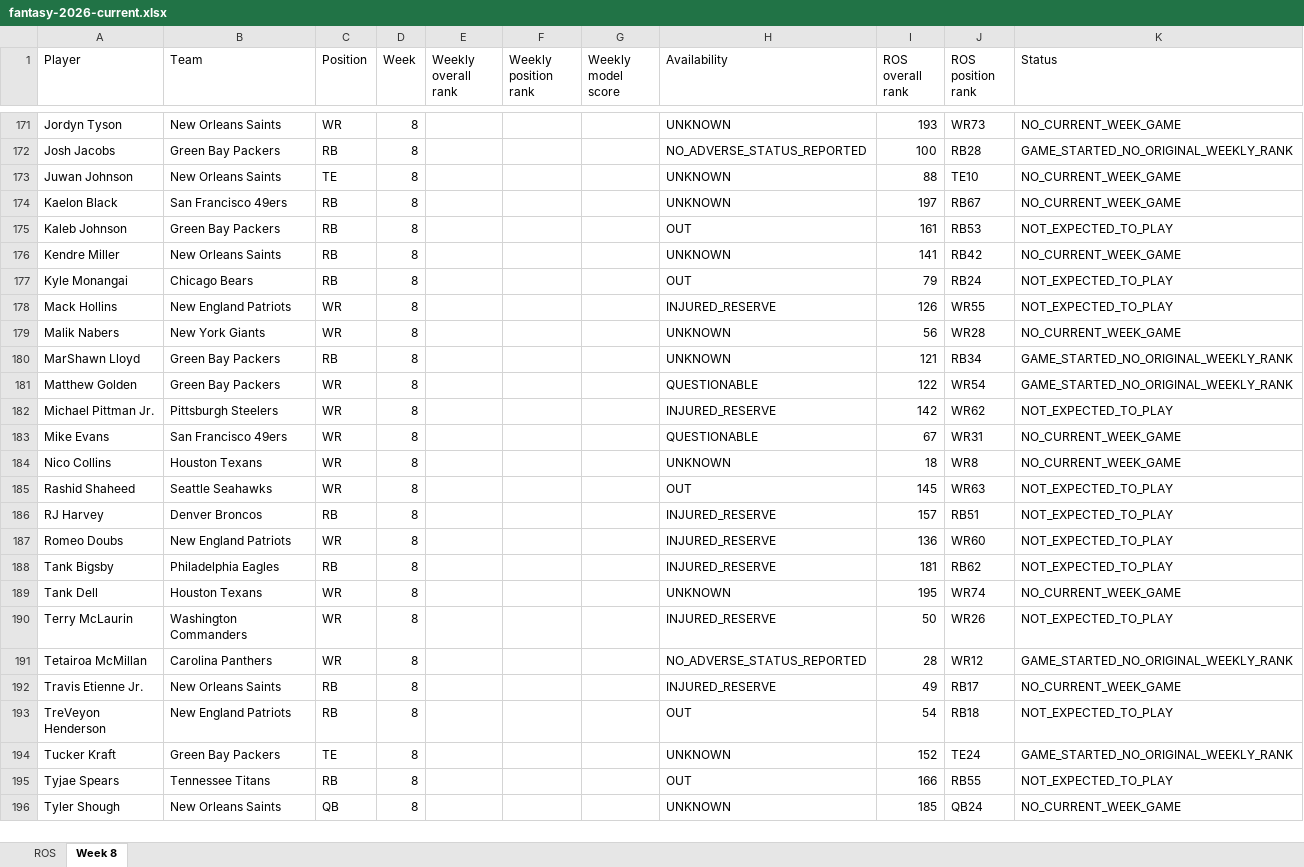
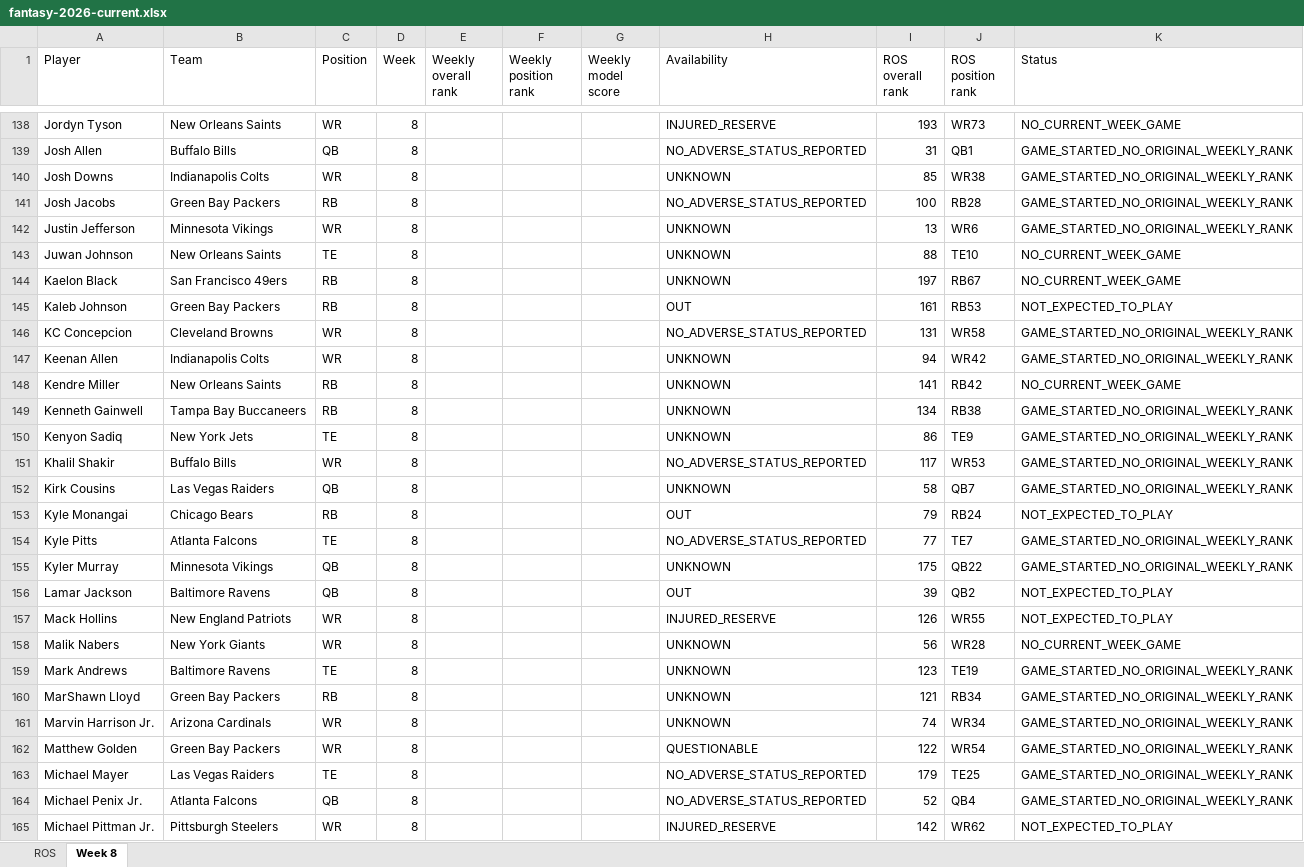
Before and after one commit to brandonlowery013-glitch/-fantasy-2026-player-comparison-, an Excel workbook: exports/fantasy-2026-current.xlsx, sheet Week 8, drawn as a sheet; only a part is shown, gaps mark what is left out; the shorter side is filled out with more unchanged rows; values as stored, in another font and other column widths than the file's, no borders; addresses are those after the commit; the diff covers the shown part only; the diff names each change by its address in the sheet, - before the commit and + after, or states it on an @@ line.

```diff
--- a/exports/fantasy-2026-current.xlsx (sheet Week 8)
+++ b/exports/fantasy-2026-current.xlsx (sheet Week 8)
-H138 (Availability): UNKNOWN
+H138 (Availability): INJURED_RESERVE
+row 139: Josh Allen | Buffalo Bills | QB | 8 |  |  |  | NO_ADVERSE_STATUS_REPORTED | 31 | QB1 | GAME_STARTED_NO_ORIGINAL_WEEKLY_RANK
+row 140: Josh Downs | Indianapolis Colts | WR | 8 |  |  |  | UNKNOWN | 85 | WR38 | GAME_STARTED_NO_ORIGINAL_WEEKLY_RANK
+row 142: Justin Jefferson | Minnesota Vikings | WR | 8 |  |  |  | UNKNOWN | 13 | WR6 | GAME_STARTED_NO_ORIGINAL_WEEKLY_RANK
+row 146: KC Concepcion | Cleveland Browns | WR | 8 |  |  |  | NO_ADVERSE_STATUS_REPORTED | 131 | WR58 | GAME_STARTED_NO_ORIGINAL_WEEKLY_RANK
+row 147: Keenan Allen | Indianapolis Colts | WR | 8 |  |  |  | UNKNOWN | 94 | WR42 | GAME_STARTED_NO_ORIGINAL_WEEKLY_RANK
+row 149: Kenneth Gainwell | Tampa Bay Buccaneers | RB | 8 |  |  |  | UNKNOWN | 134 | RB38 | GAME_STARTED_NO_ORIGINAL_WEEKLY_RANK
+row 150: Kenyon Sadiq | New York Jets | TE | 8 |  |  |  | UNKNOWN | 86 | TE9 | GAME_STARTED_NO_ORIGINAL_WEEKLY_RANK
+row 151: Khalil Shakir | Buffalo Bills | WR | 8 |  |  |  | NO_ADVERSE_STATUS_REPORTED | 117 | WR53 | GAME_STARTED_NO_ORIGINAL_WEEKLY_RANK
+row 152: Kirk Cousins | Las Vegas Raiders | QB | 8 |  |  |  | UNKNOWN | 58 | QB7 | GAME_STARTED_NO_ORIGINAL_WEEKLY_RANK
+row 154: Kyle Pitts | Atlanta Falcons | TE | 8 |  |  |  | NO_ADVERSE_STATUS_REPORTED | 77 | TE7 | GAME_STARTED_NO_ORIGINAL_WEEKLY_RANK
+row 155: Kyler Murray | Minnesota Vikings | QB | 8 |  |  |  | UNKNOWN | 175 | QB22 | GAME_STARTED_NO_ORIGINAL_WEEKLY_RANK
+row 156: Lamar Jackson | Baltimore Ravens | QB | 8 |  |  |  | OUT | 39 | QB2 | NOT_EXPECTED_TO_PLAY
+row 159: Mark Andrews | Baltimore Ravens | TE | 8 |  |  |  | UNKNOWN | 123 | TE19 | GAME_STARTED_NO_ORIGINAL_WEEKLY_RANK
+row 161: Marvin Harrison Jr. | Arizona Cardinals | WR | 8 |  |  |  | UNKNOWN | 74 | WR34 | GAME_STARTED_NO_ORIGINAL_WEEKLY_RANK
+row 163: Michael Mayer | Las Vegas Raiders | TE | 8 |  |  |  | NO_ADVERSE_STATUS_REPORTED | 179 | TE25 | GAME_STARTED_NO_ORIGINAL_WEEKLY_RANK
+row 164: Michael Penix Jr. | Atlanta Falcons | QB | 8 |  |  |  | NO_ADVERSE_STATUS_REPORTED | 52 | QB4 | GAME_STARTED_NO_ORIGINAL_WEEKLY_RANK
```
Also changed, not shown: 61 added rows, 77 removed rows and 114 edited cells elsewhere in this sheet, 26 other files.
